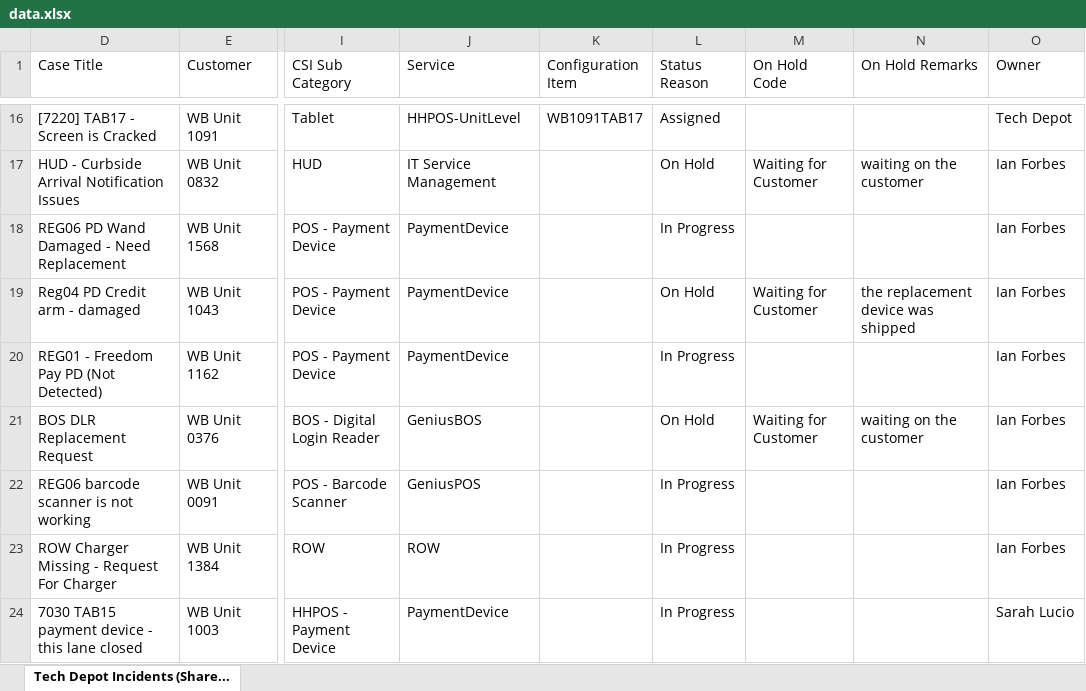
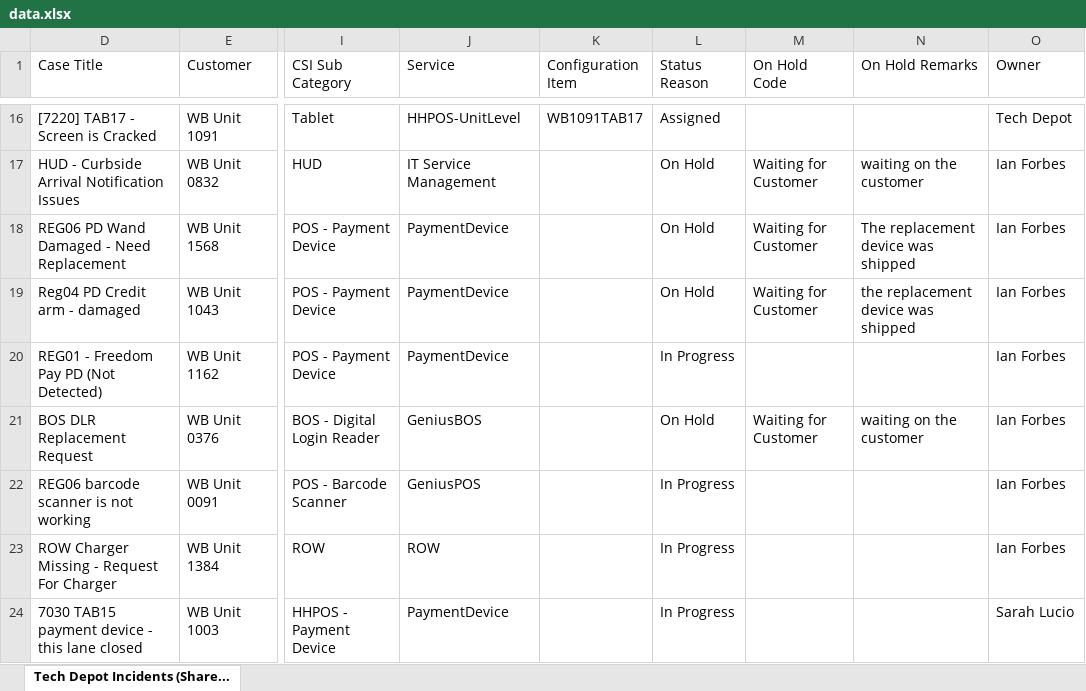
Before and after one commit to lcee210/tech-depot-hud, an Excel workbook: data.xlsx, sheet Tech Depot Incidents (Share..., drawn as a sheet; only a part is shown, gaps mark what is left out; values as stored, in another font and other column widths than the file's, no borders; table styles not drawn; the diff names each change by its address in the sheet, - before the commit and + after, or states it on an @@ line.

```diff
--- a/data.xlsx (sheet Tech Depot Incidents (Share...)
+++ b/data.xlsx (sheet Tech Depot Incidents (Share...)
-L18 (Status Reason): In Progress
+L18 (Status Reason): On Hold
-M18 (On Hold Code): (empty)
+M18 (On Hold Code): Waiting for Customer
-N18 (On Hold Remarks): (empty)
+N18 (On Hold Remarks): The replacement device was shipped
```
Also changed, not shown: hidden cells, projects.xlsx, 1 other file.
